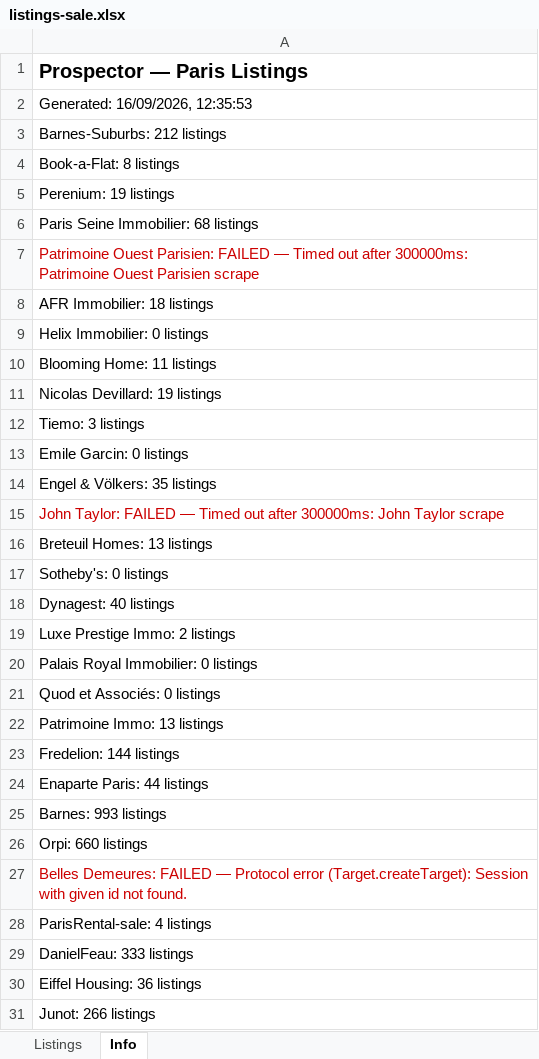
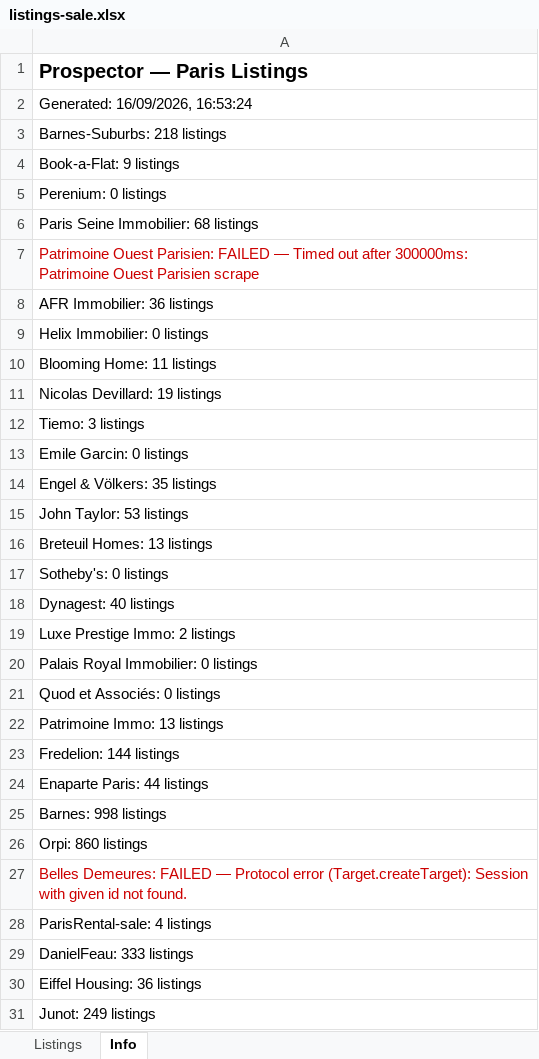
Before and after one commit to YFIP/House-Search-Agent, an Excel workbook: listings-sale.xlsx, sheet Info, drawn as a sheet; values as stored, in another font and other column widths than the file's, no borders; the diff names each change by its address in the sheet, - before the commit and + after, or states it on an @@ line.

```diff
--- a/listings-sale.xlsx (sheet Info)
+++ b/listings-sale.xlsx (sheet Info)
-A2: Generated: 16/09/2026, 12:35:53
+A2: Generated: 16/09/2026, 16:53:24
-A3: Barnes-Suburbs: 212 listings
+A3: Barnes-Suburbs: 218 listings
-A4: Book-a-Flat: 8 listings
+A4: Book-a-Flat: 9 listings
-A5: Perenium: 19 listings
+A5: Perenium: 0 listings
-A8: AFR Immobilier: 18 listings
+A8: AFR Immobilier: 36 listings
-A15: John Taylor: FAILED — Timed out after 300000ms: John Taylor scrape
+A15: John Taylor: 53 listings
-A15 text colour: #CC0000
+A15 text colour: black
-A25: Barnes: 993 listings
+A25: Barnes: 998 listings
-A26: Orpi: 660 listings
+A26: Orpi: 860 listings
-A31: Junot: 266 listings
+A31: Junot: 249 listings
```
Also changed, not shown: sheet Listings, listings.xlsx.
